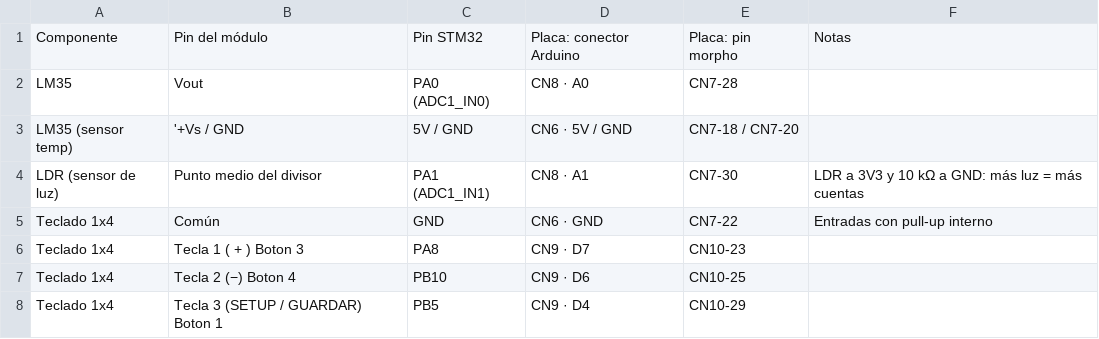
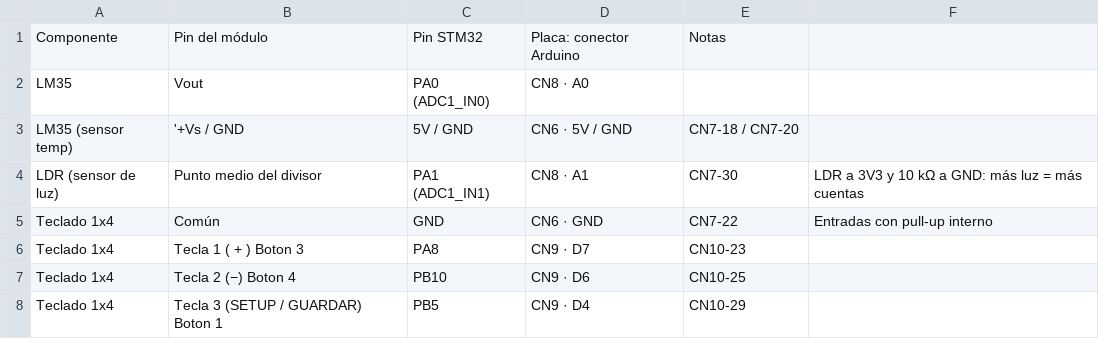
Before and after one commit to valenlop/tdse-tf_2026-2doC_1-01, a CSV file: Estación Ambiental – Statecharts y Pinout - Pinout.csv, drawn as a sheet; only a part is shown.

Commit message:
Update Estación Ambiental – Statecharts y Pinout - Pinout.csv

```diff
--- a/Estación Ambiental – Statecharts y Pinout - Pinout.csv
+++ b/Estación Ambiental – Statecharts y Pinout - Pinout.csv
@@ -1,3 +1,3 @@
-Componente,Pin del módulo,Pin STM32,Placa: conector Arduino,Placa: pin morpho,Notas
-LM35,Vout,PA0 (ADC1_IN0),CN8 · A0,CN7-28,
+Componente,Pin del módulo,Pin STM32,Placa: conector Arduino,Notas
+LM35,Vout,PA0 (ADC1_IN0),CN8 · A0,
 LM35 (sensor temp),'+Vs / GND,5V / GND,CN6 · 5V / GND,CN7-18 / CN7-20,
```
